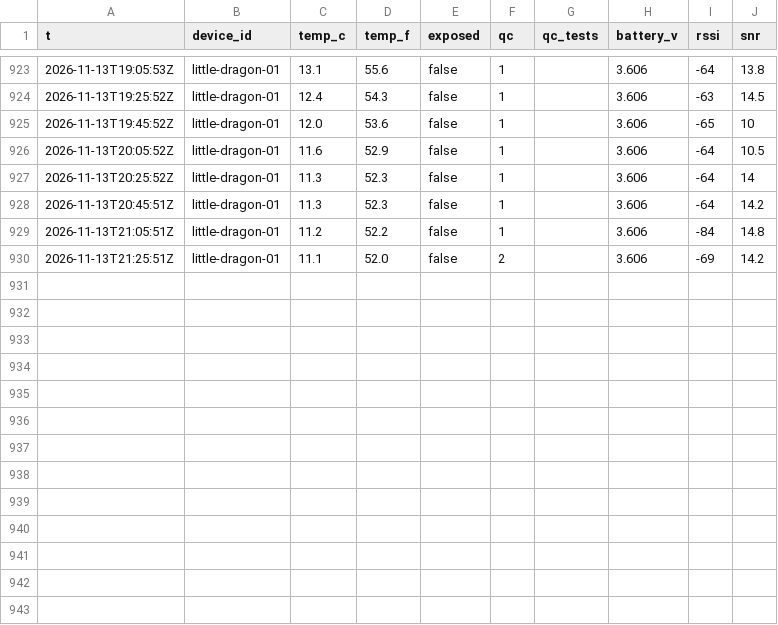
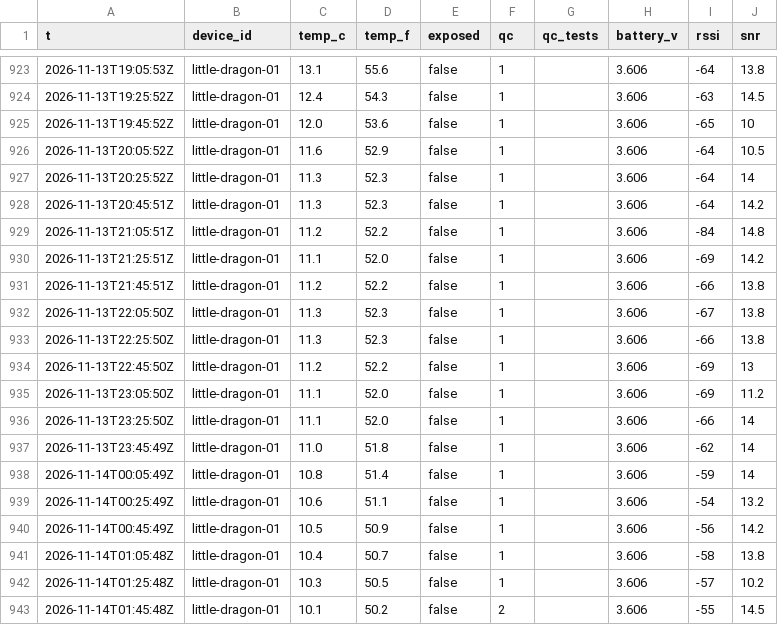
Before and after one commit to RobertsLab/acantha, a CSV file: readings/2026-11.csv, drawn as a sheet; only a part is shown, gaps mark what is left out.

```diff
--- a/readings/2026-11.csv
+++ b/readings/2026-11.csv
@@ -929,2 +929,15 @@ t,device_id,temp_c,temp_f,exposed,qc,qc_tests,battery_v,rssi,snr
 2026-11-13T21:05:51Z,little-dragon-01,11.2,52.2,false,1,,3.606,-84,14.8
-2026-11-13T21:25:51Z,little-dragon-01,11.1,52.0,false,2,,3.606,-69,14.2
+2026-11-13T21:25:51Z,little-dragon-01,11.1,52.0,false,1,,3.606,-69,14.2
+2026-11-13T21:45:51Z,little-dragon-01,11.2,52.2,false,1,,3.606,-66,13.8
+2026-11-13T22:05:50Z,little-dragon-01,11.3,52.3,false,1,,3.606,-67,13.8
+2026-11-13T22:25:50Z,little-dragon-01,11.3,52.3,false,1,,3.606,-66,13.8
+2026-11-13T22:45:50Z,little-dragon-01,11.2,52.2,false,1,,3.606,-69,13
+2026-11-13T23:05:50Z,little-dragon-01,11.1,52.0,false,1,,3.606,-69,11.2
+2026-11-13T23:25:50Z,little-dragon-01,11.1,52.0,false,1,,3.606,-66,14
+2026-11-13T23:45:49Z,little-dragon-01,11.0,51.8,false,1,,3.606,-62,14
+2026-11-14T00:05:49Z,little-dragon-01,10.8,51.4,false,1,,3.606,-59,14
+2026-11-14T00:25:49Z,little-dragon-01,10.6,51.1,false,1,,3.606,-54,13.2
+2026-11-14T00:45:49Z,little-dragon-01,10.5,50.9,false,1,,3.606,-56,14.2
+2026-11-14T01:05:48Z,little-dragon-01,10.4,50.7,false,1,,3.606,-58,13.8
+2026-11-14T01:25:48Z,little-dragon-01,10.3,50.5,false,1,,3.606,-57,10.2
+2026-11-14T01:45:48Z,little-dragon-01,10.1,50.2,false,2,,3.606,-55,14.5
```
